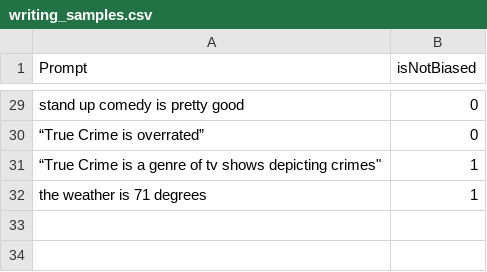
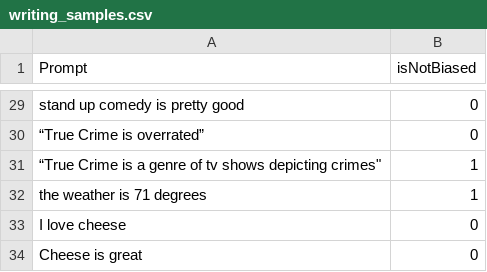
Before and after one commit to nikhilkulkarni1755/BiasDetector, a CSV file: tf/writing_samples.csv, drawn as a sheet; only a part is shown, gaps mark what is left out.

```diff
--- a/tf/writing_samples.csv
+++ b/tf/writing_samples.csv
@@ -32 +32,3 @@ Prompt,isNotBiased
 "the weather is 71 degrees",1
+"I love cheese",0
+"Cheese is great",0
```
Also changed, not shown: 4 other files.
